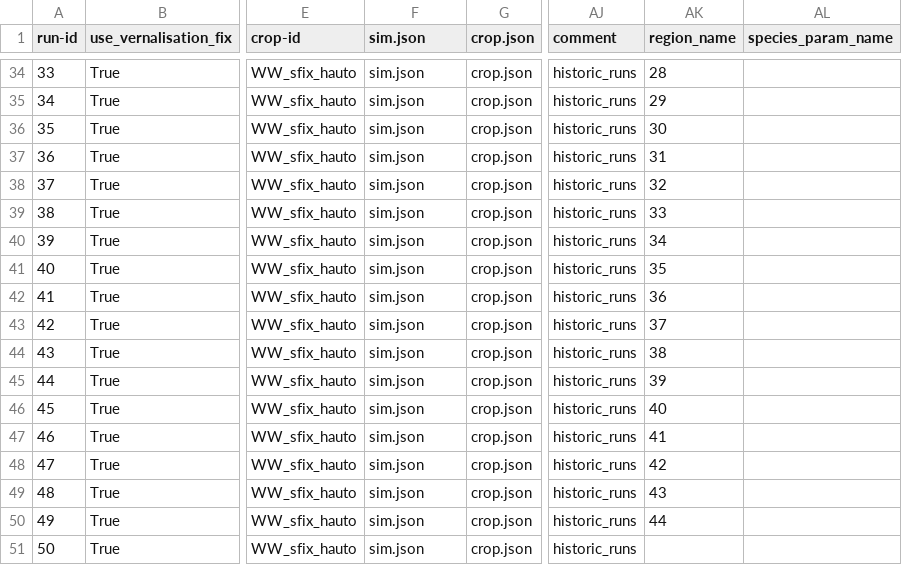
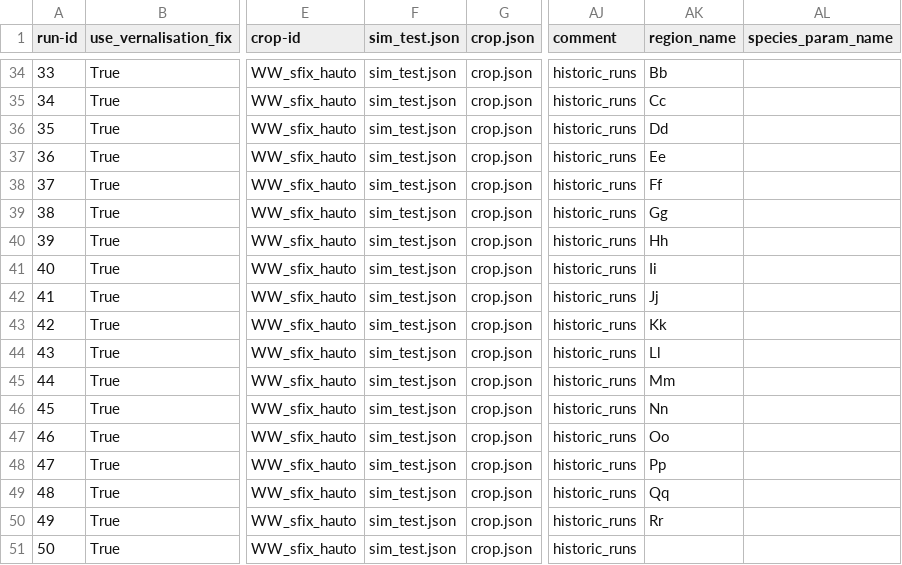
Before and after one commit to zalf-rpm/clim4cast, a CSV file: sim_setups_OW.csv, drawn as a sheet; only a part is shown, gaps mark what is left out; the diff covers the shown part only; the diff names each change by its address in the sheet, - before the commit and + after, or states it on an @@ line.

```diff
--- a/sim_setups_OW.csv
+++ b/sim_setups_OW.csv
-F1: sim.json
+F1: sim_test.json
-F34:F51 (sim_test.json): sim.json
+F34:F51 (sim_test.json): sim_test.json
-AK34 (region_name): 28
+AK34 (region_name): Bb
-AK35 (region_name): 29
+AK35 (region_name): Cc
-AK36 (region_name): 30
+AK36 (region_name): Dd
-AK37 (region_name): 31
+AK37 (region_name): Ee
-AK38 (region_name): 32
+AK38 (region_name): Ff
-AK39 (region_name): 33
+AK39 (region_name): Gg
-AK40 (region_name): 34
+AK40 (region_name): Hh
-AK41 (region_name): 35
+AK41 (region_name): Ii
-AK42 (region_name): 36
+AK42 (region_name): Jj
-AK43 (region_name): 37
+AK43 (region_name): Kk
-AK44 (region_name): 38
+AK44 (region_name): Ll
-AK45 (region_name): 39
+AK45 (region_name): Mm
-AK46 (region_name): 40
+AK46 (region_name): Nn
-AK47 (region_name): 41
+AK47 (region_name): Oo
-AK48 (region_name): 42
+AK48 (region_name): Pp
-AK49 (region_name): 43
+AK49 (region_name): Qq
-AK50 (region_name): 44
+AK50 (region_name): Rr
```
Also changed, not shown: 50 edited cells elsewhere in this file, 1 other file.
